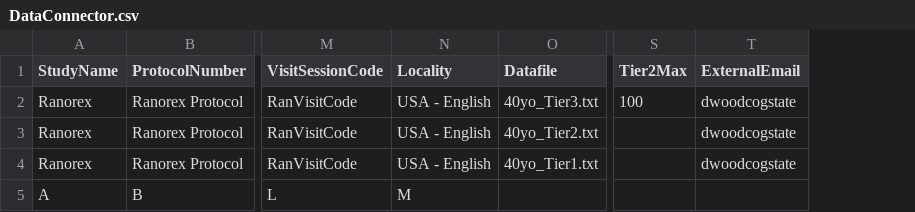
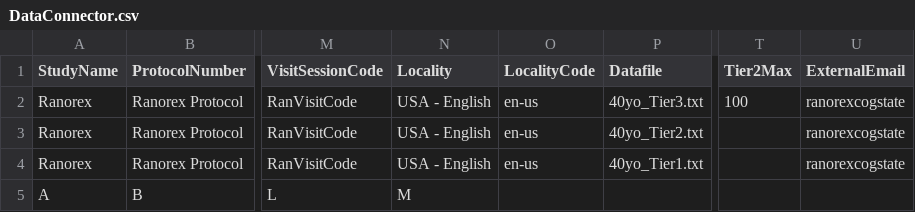
Before and after one commit to zchekir/dll, a CSV file: PrecisionRecruitment/PrecisionRecruitment/DataConnector.csv, drawn as a sheet; only a part is shown, gaps mark what is left out; addresses are those after the commit; the diff names each change by its address in the sheet, - before the commit and + after, or states it on an @@ line.

```diff
--- a/PrecisionRecruitment/PrecisionRecruitment/DataConnector.csv
+++ b/PrecisionRecruitment/PrecisionRecruitment/DataConnector.csv
+column O (LocalityCode), rows 2-4: all en-us
-U2:U4 (ExternalEmail): dwoodcogstate
+U2:U4 (ExternalEmail): ranorexcogstate
```
Also changed, not shown: 40 other files.
